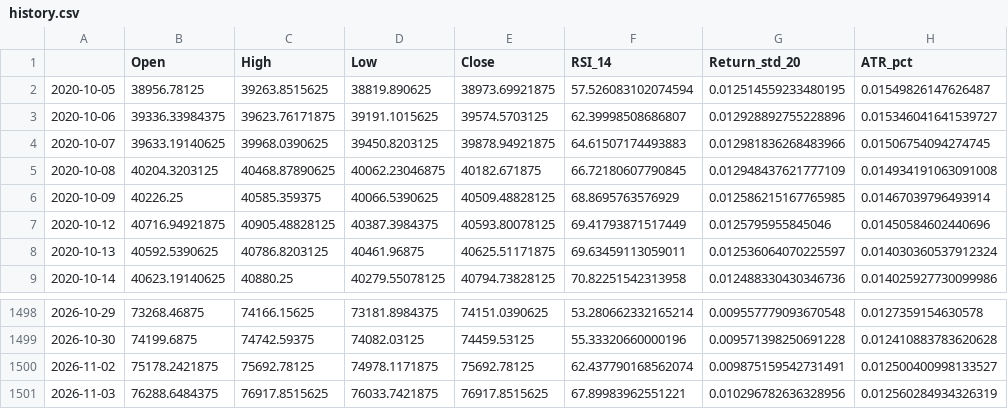
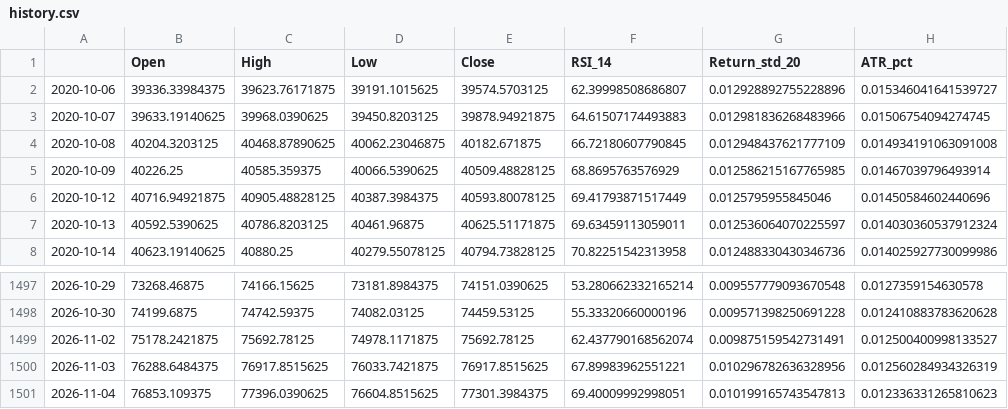
Before and after one commit to Harshithpatali/Sensex_Quant_Lab, a CSV file: artifacts/reports/history.csv, drawn as a sheet; only a part is shown, gaps mark what is left out.

```diff
--- a/artifacts/reports/history.csv
+++ b/artifacts/reports/history.csv
@@ -1,3 +1,2 @@
 ,Open,High,Low,Close,RSI_14,Return_std_20,ATR_pct
-2020-10-05,38956.78125,39263.8515625,38819.890625,38973.69921875,57.526083102074594,0.012514559233480195,0.01549826147626487
 2020-10-06,39336.33984375,39623.76171875,39191.1015625,39574.5703125,62.39998508686807,0.012928892755228896,0.015346041641539727
@@ -1501 +1500,2 @@
 2026-11-03,76288.6484375,76917.8515625,76033.7421875,76917.8515625,67.89983962551221,0.010296782636328956,0.012560284934326319
+2026-11-04,76853.109375,77396.0390625,76604.8515625,77301.3984375,69.40009992998051,0.010199165743547813,0.012336331265810623
```
Also changed, not shown: artifacts/reports/leaderboard.csv, data/raw/sensex_raw.csv, 3 other files.
